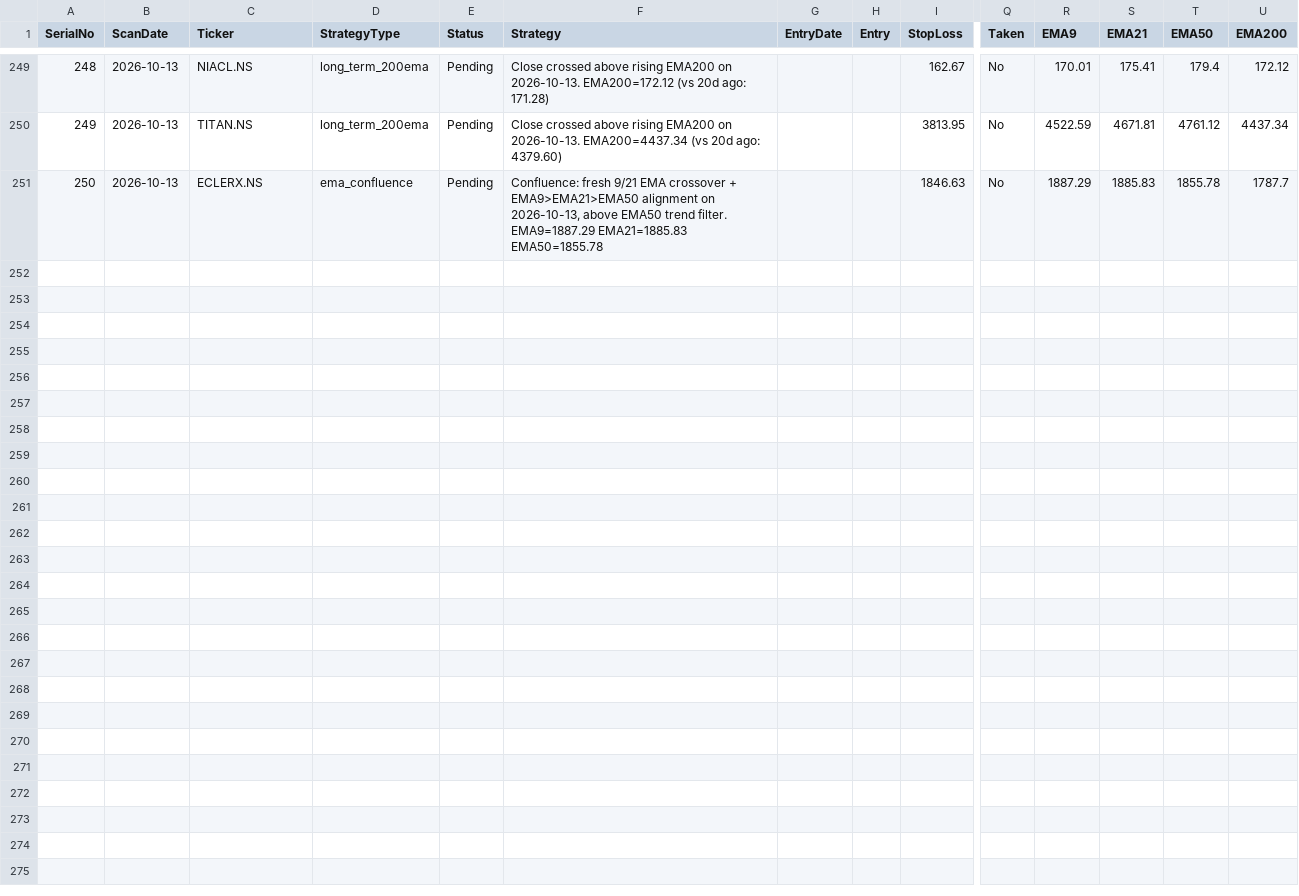
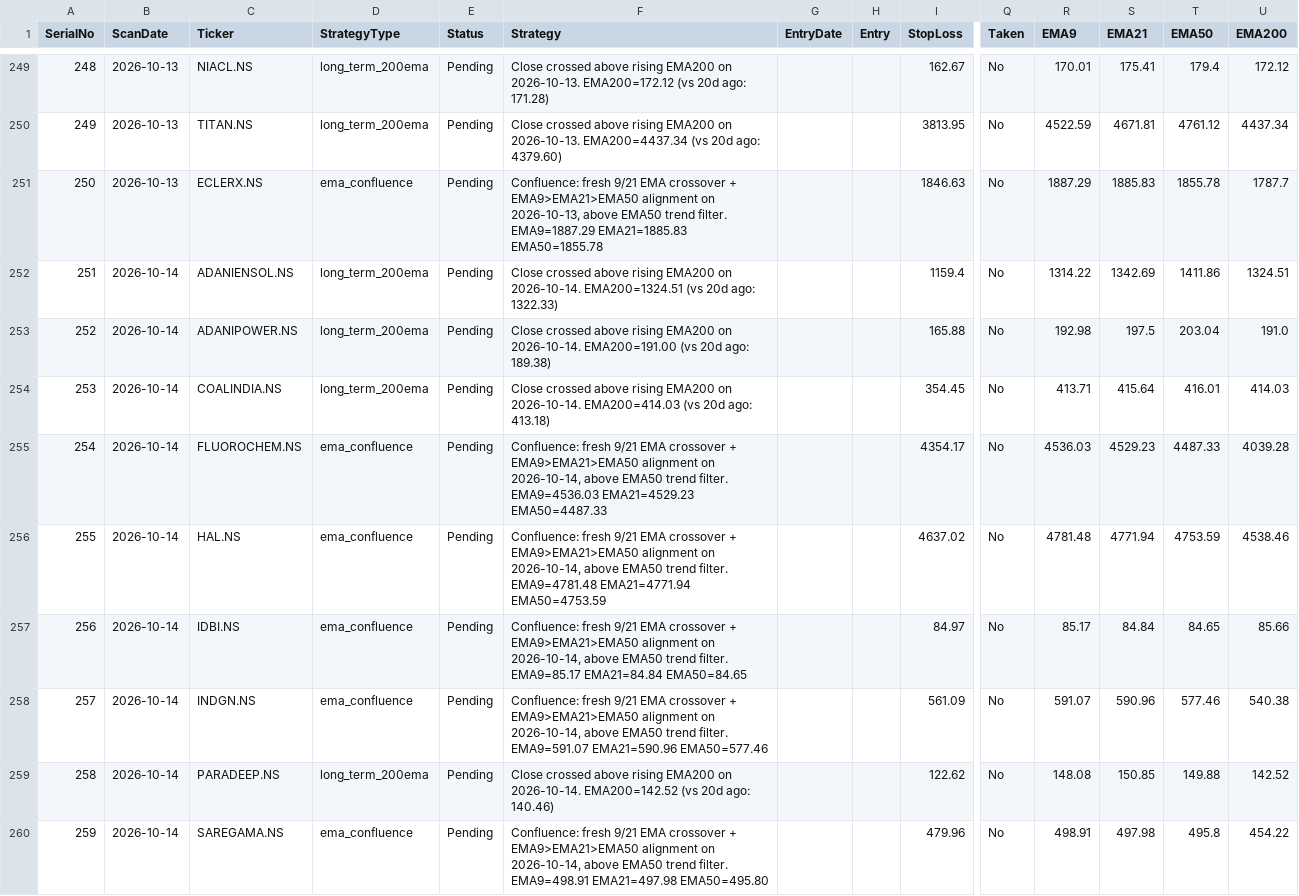
Before and after one commit to Jinish2023/ema_swing, a CSV file: results.csv, drawn as a sheet; only a part is shown, gaps mark what is left out; rows hold the shown columns only; the diff names each change by its address in the sheet, - before the commit and + after, or states it on an @@ line.

Commit message:
Update results.csv (scan)

```diff
--- a/results.csv
+++ b/results.csv
+row 252: 251 | 2026-10-14 | ADANIENSOL.NS | long_term_200ema | Pending | Close crossed above rising EMA200 on 2026-10-14. EMA200=1324.51 (vs 20d ago: 1322.33) |  |  | 1159.4 | No | 1314.22 | 1342.69 | 1411.86 | 1324.51
+row 253: 252 | 2026-10-14 | ADANIPOWER.NS | long_term_200ema | Pending | Close crossed above rising EMA200 on 2026-10-14. EMA200=191.00 (vs 20d ago: 189.38) |  |  | 165.88 | No | 192.98 | 197.5 | 203.04 | 191.0
+row 254: 253 | 2026-10-14 | COALINDIA.NS | long_term_200ema | Pending | Close crossed above rising EMA200 on 2026-10-14. EMA200=414.03 (vs 20d ago: 413.18) |  |  | 354.45 | No | 413.71 | 415.64 | 416.01 | 414.03
+row 255: 254 | 2026-10-14 | FLUOROCHEM.NS | ema_confluence | Pending | Confluence: fresh 9/21 EMA crossover + EMA9>EMA21>EMA50 alignment on 2026-10-14, above EMA50 trend filter. EMA9=4536.03 EMA21=4529.23 EMA50=4487.33 |  |  | 4354.17 | No | 4536.03 | 4529.23 | 4487.33 | 4039.28
+row 256: 255 | 2026-10-14 | HAL.NS | ema_confluence | Pending | Confluence: fresh 9/21 EMA crossover + EMA9>EMA21>EMA50 alignment on 2026-10-14, above EMA50 trend filter. EMA9=4781.48 EMA21=4771.94 EMA50=4753.59 |  |  | 4637.02 | No | 4781.48 | 4771.94 | 4753.59 | 4538.46
+row 257: 256 | 2026-10-14 | IDBI.NS | ema_confluence | Pending | Confluence: fresh 9/21 EMA crossover + EMA9>EMA21>EMA50 alignment on 2026-10-14, above EMA50 trend filter. EMA9=85.17 EMA21=84.84 EMA50=84.65 |  |  | 84.97 | No | 85.17 | 84.84 | 84.65 | 85.66
+row 258: 257 | 2026-10-14 | INDGN.NS | ema_confluence | Pending | Confluence: fresh 9/21 EMA crossover + EMA9>EMA21>EMA50 alignment on 2026-10-14, above EMA50 trend filter. EMA9=591.07 EMA21=590.96 EMA50=577.46 |  |  | 561.09 | No | 591.07 | 590.96 | 577.46 | 540.38
+row 259: 258 | 2026-10-14 | PARADEEP.NS | long_term_200ema | Pending | Close crossed above rising EMA200 on 2026-10-14. EMA200=142.52 (vs 20d ago: 140.46) |  |  | 122.62 | No | 148.08 | 150.85 | 149.88 | 142.52
+row 260: 259 | 2026-10-14 | SAREGAMA.NS | ema_confluence | Pending | Confluence: fresh 9/21 EMA crossover + EMA9>EMA21>EMA50 alignment on 2026-10-14, above EMA50 trend filter. EMA9=498.91 EMA21=497.98 EMA50=495.80 |  |  | 479.96 | No | 498.91 | 497.98 | 495.8 | 454.22
```
